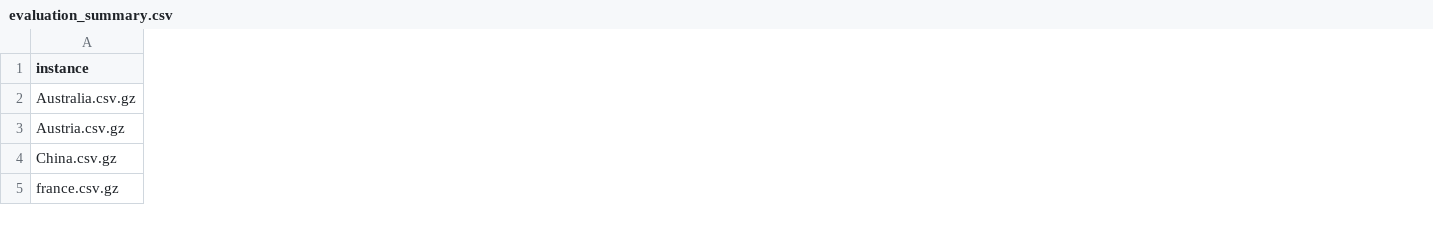
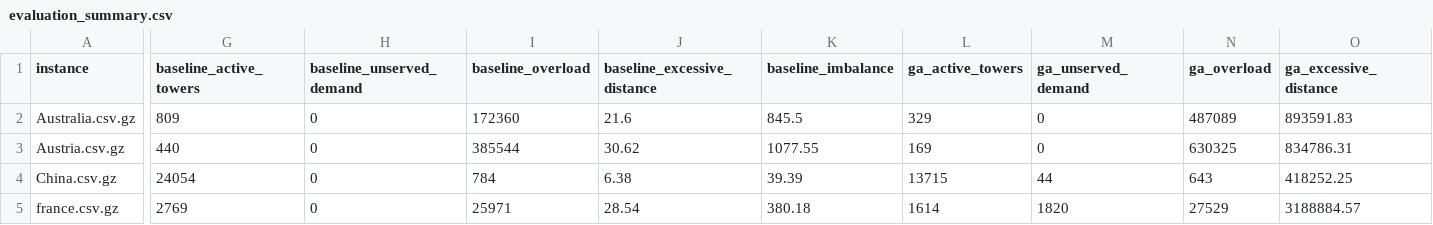
Before and after one commit to QassimAltarhouni/5G-TowerOptimizer, a CSV file: outputs/evaluation_summary.csv, drawn as a sheet; only a part is shown, gaps mark what is left out; the diff covers the shown part only; the diff names each change by its address in the sheet, - before the commit and + after, or states it on an @@ line.

Commit message:
outputs

```diff
--- a/outputs/evaluation_summary.csv
+++ b/outputs/evaluation_summary.csv
+column G (baseline_active_towers), rows 2-5: 809 | 440 | 24054 | 2769
+column H (baseline_unserved_demand), rows 2-5: all 0
+column I (baseline_overload), rows 2-5: 172360 | 385544 | 784 | 25971
+column J (baseline_excessive_distance), rows 2-5: 21.6 | 30.62 | 6.38 | 28.54
+column K (baseline_imbalance), rows 2-5: 845.5 | 1077.55 | 39.39 | 380.18
+column L (ga_active_towers), rows 2-5: 329 | 169 | 13715 | 1614
+column M (ga_unserved_demand), rows 2-5: 0 | 0 | 44 | 1820
+column N (ga_overload), rows 2-5: 487089 | 630325 | 643 | 27529
+column O (ga_excessive_distance), rows 2-5: 893591.83 | 834786.31 | 418252.25 | 3188884.57
```
Also changed, not shown: 18 added columns and 45 edited cells elsewhere in this file, outputs/tuning_ga.csv, outputs/tuning_kbga.csv, 11 other files.
